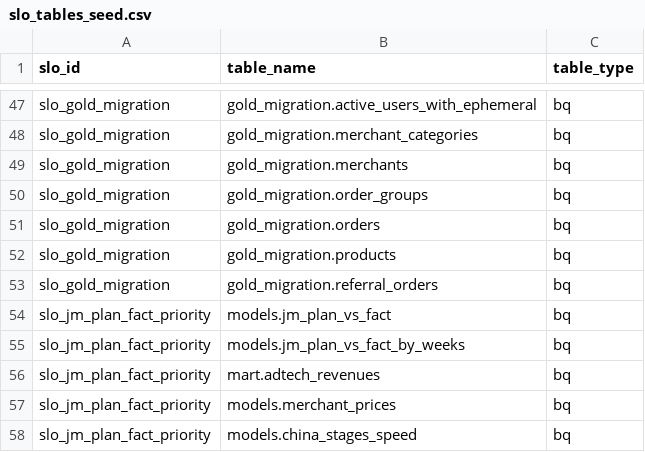
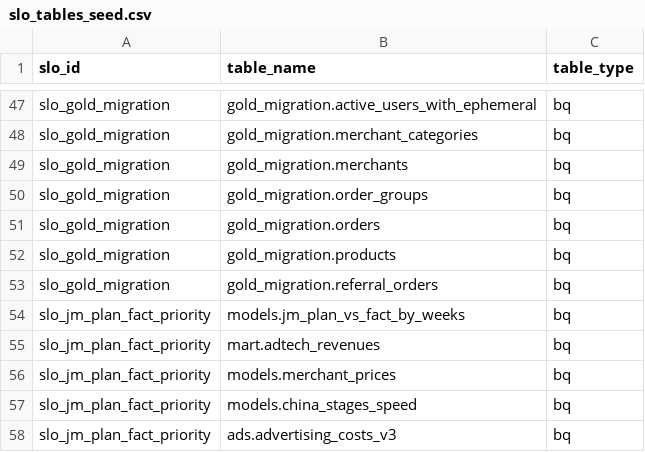
Before and after one commit to david-but-its-daweed/dbt-spark-models, a CSV file: seeds/slo_tables_seed.csv, drawn as a sheet; only a part is shown, gaps mark what is left out; the shorter side is filled out with more unchanged rows; the diff names each change by its address in the sheet, - before the commit and + after, or states it on an @@ line.

Commit message:
Remove models.jm_plan_vs_fact from slo_jm_plan_fact_priority slo because it calculates weekly now

```diff
--- a/seeds/slo_tables_seed.csv
+++ b/seeds/slo_tables_seed.csv
-row 54: slo_jm_plan_fact_priority | models.jm_plan_vs_fact | bq
```
